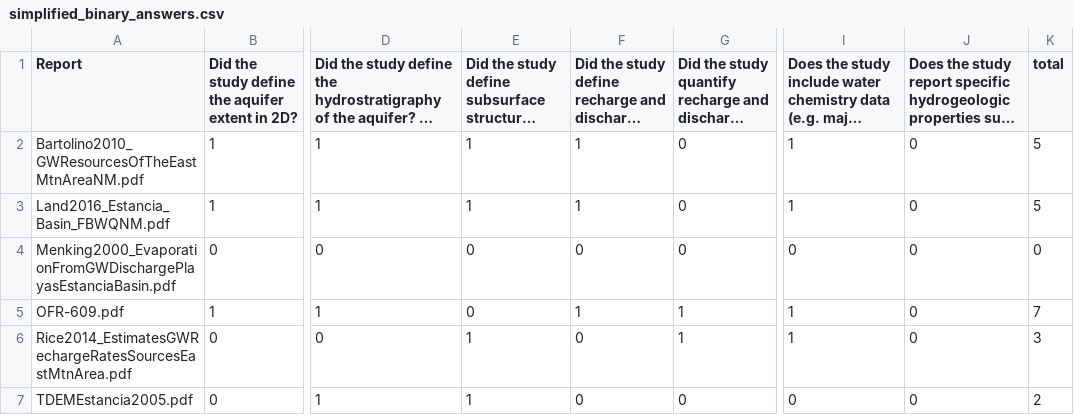
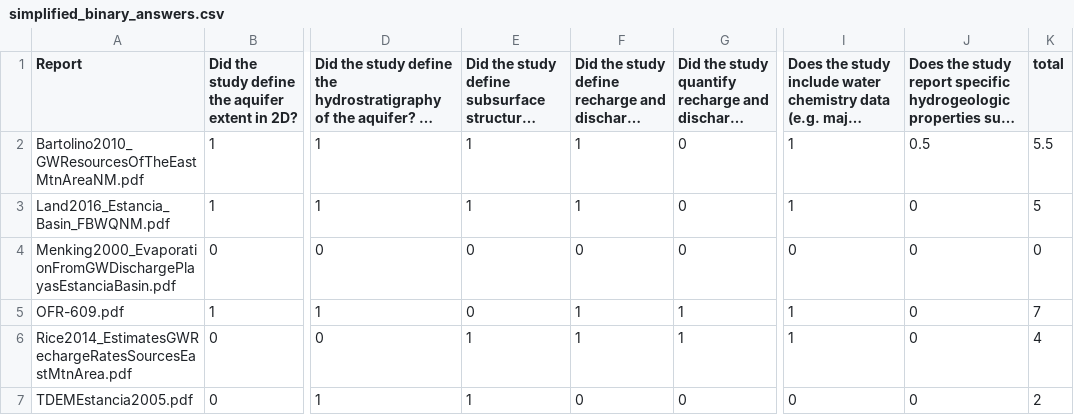
Before and after one commit to marissafichera/aquiferie, a CSV file: EstanciaBasin/simplified_binary_answers.csv, drawn as a sheet; only a part is shown, gaps mark what is left out; long unchanged cells end in …; the diff names each change by its address in the sheet, - before the commit and + after, or states it on an @@ line.

```diff
--- a/EstanciaBasin/simplified_binary_answers.csv
+++ b/EstanciaBasin/simplified_binary_answers.csv
-J2: 0
+J2: 0.5
-K2 (total): 5
+K2 (total): 5.5
-F6: 0
+F6: 1
-K6 (total): 3
+K6 (total): 4
```
Also changed, not shown: RoswellArtesianBasin/simplified_binary_answers.csv, 13 other files.
